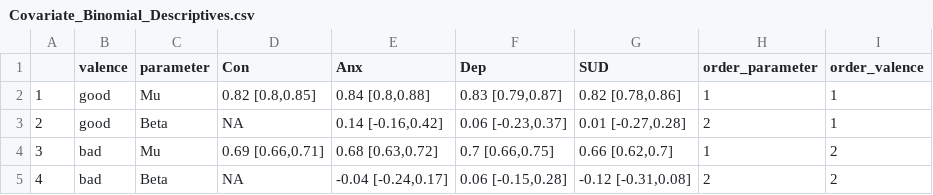
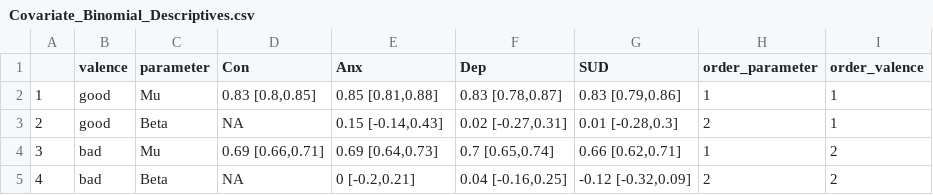
Before and after one commit to hollysully/IGT_PP_Shared, a CSV file: 1_TADS_Parents_PP/Figs_Tables/Covariate_Valence_Binomial/Covariate_Binomial_Descriptives.csv, drawn as a sheet.

```diff
--- a/1_TADS_Parents_PP/Figs_Tables/Covariate_Valence_Binomial/Covariate_Binomial_Descriptives.csv
+++ b/1_TADS_Parents_PP/Figs_Tables/Covariate_Valence_Binomial/Covariate_Binomial_Descriptives.csv
@@ -1,5 +1,5 @@
 "","valence","parameter","Con","Anx","Dep","SUD","order_parameter","order_valence"
-"1","good","Mu","0.82 [0.8,0.85]","0.84 [0.8,0.88]","0.83 [0.79,0.87]","0.82 [0.78,0.86]",1,1
-"2","good","Beta",NA,"0.14 [-0.16,0.42]","0.06 [-0.23,0.37]","0.01 [-0.27,0.28]",2,1
-"3","bad","Mu","0.69 [0.66,0.71]","0.68 [0.63,0.72]","0.7 [0.66,0.75]","0.66 [0.62,0.7]",1,2
-"4","bad","Beta",NA,"-0.04 [-0.24,0.17]","0.06 [-0.15,0.28]","-0.12 [-0.31,0.08]",2,2
+"1","good","Mu","0.83 [0.8,0.85]","0.85 [0.81,0.88]","0.83 [0.78,0.87]","0.83 [0.79,0.86]",1,1
+"2","good","Beta",NA,"0.15 [-0.14,0.43]","0.02 [-0.27,0.31]","0.01 [-0.28,0.3]",2,1
+"3","bad","Mu","0.69 [0.66,0.71]","0.69 [0.64,0.73]","0.7 [0.65,0.74]","0.66 [0.62,0.71]",1,2
+"4","bad","Beta",NA,"0 [-0.2,0.21]","0.04 [-0.16,0.25]","-0.12 [-0.32,0.09]",2,2
```
Also changed, not shown: 1_TADS_Parents_PP/Data/2_Fitted/Covariate_Valence_Binomial/T1_parent_Anx_Dep_SUD_BIS_BAS_correlations.csv, 5 other files.
